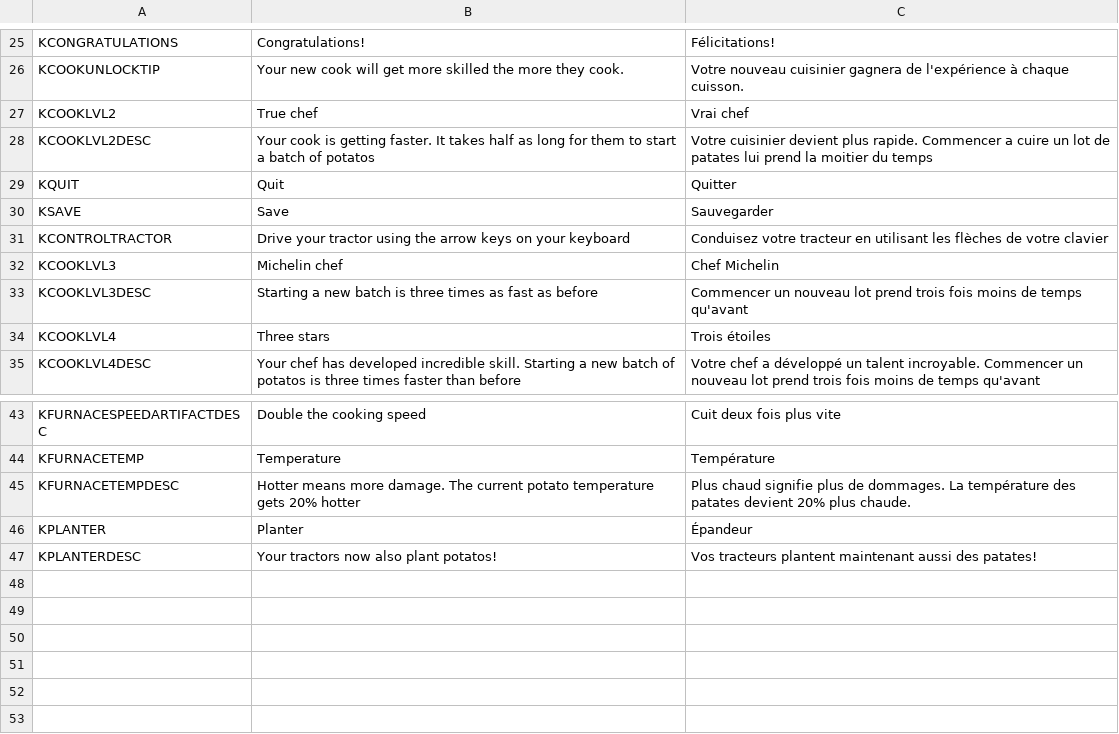
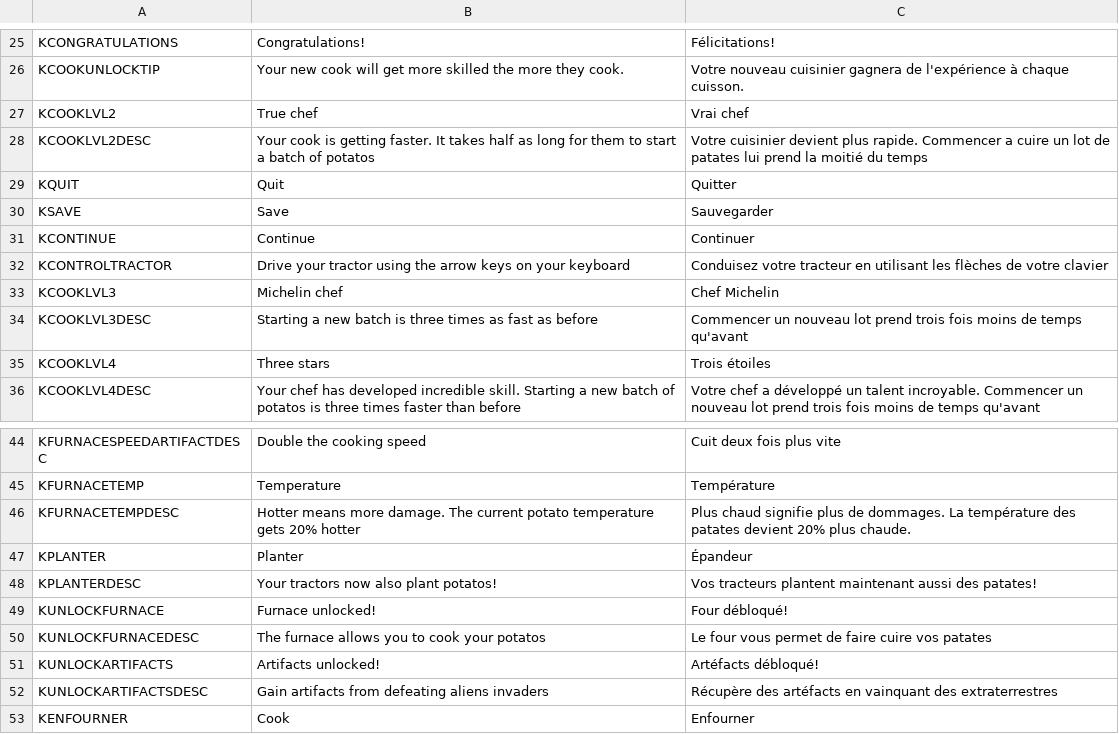
Before and after one commit to liperium/Agronauts, a CSV file: Localization/translation.csv, drawn as a sheet; only a part is shown, gaps mark what is left out.

Commit message:
translate

```diff
--- a/Localization/translation.csv
+++ b/Localization/translation.csv
@@ -27,5 +27,6 @@ KCOOKUNLOCKTIP,Your new cook will get more skilled the more they cook.,Votre nou
 KCOOKLVL2,True chef,Vrai chef
-KCOOKLVL2DESC,Your cook is getting faster. It takes half as long for them to start a batch of potatos,Votre cuisinier devient plus rapide. Commencer a cuire un lot de patates lui prend la moitier du temps
+KCOOKLVL2DESC,Your cook is getting faster. It takes half as long for them to start a batch of potatos,Votre cuisinier devient plus rapide. Commencer a cuire un lot de patates lui prend la moitié du temps
 KQUIT,Quit,Quitter
 KSAVE,Save,Sauvegarder
+KCONTINUE,Continue,Continuer
 KCONTROLTRACTOR,Drive your tractor using the arrow keys on your keyboard,Conduisez votre tracteur en utilisant les flèches de votre clavier
@@ -47 +48,6 @@ KPLANTER,Planter,Épandeur
 KPLANTERDESC,Your tractors now also plant potatos!,Vos tracteurs plantent maintenant aussi des patates!
+KUNLOCKFURNACE,Furnace unlocked!,Four débloqué!
+KUNLOCKFURNACEDESC,The furnace allows you to cook your potatos,Le four vous permet de faire cuire vos patates
+KUNLOCKARTIFACTS,Artifacts unlocked!,Artéfacts débloqué!
+KUNLOCKARTIFACTSDESC,Gain artifacts from defeating aliens invaders,Récupère des artéfacts en vainquant des extraterrestres
+KENFOURNER,Cook,Enfourner
```
